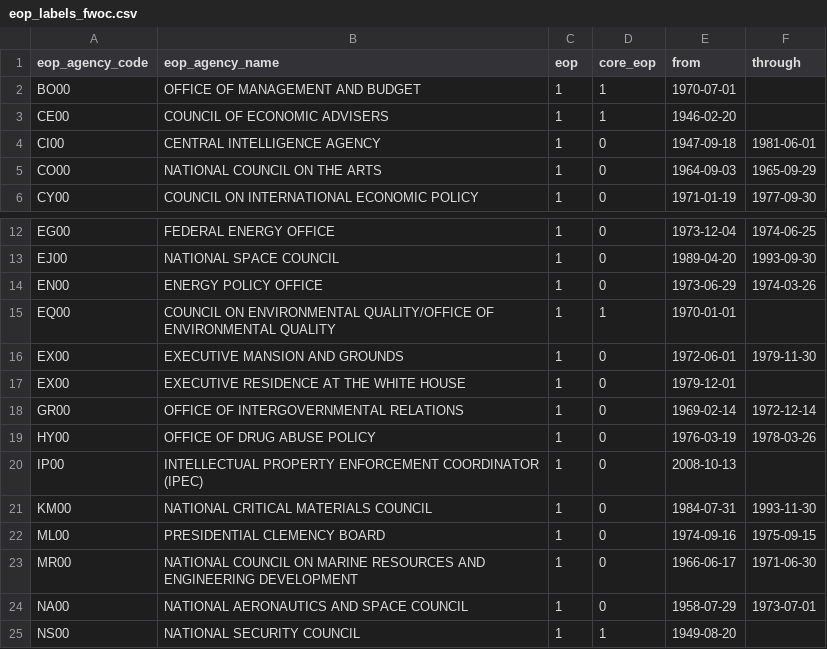
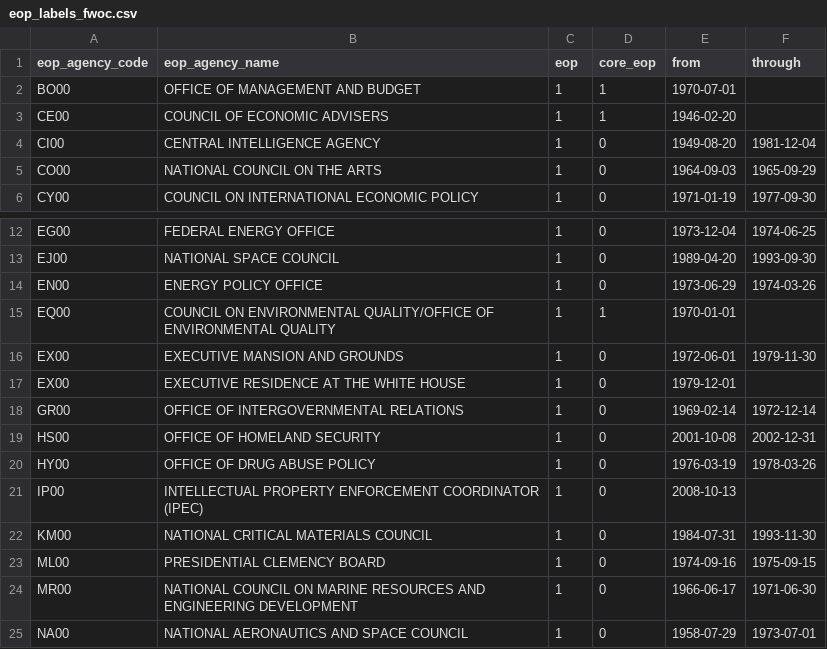
Before and after one commit to georgetown-mdi/FWOC, a CSV file: metadata/eop/eop_labels_fwoc.csv, drawn as a sheet; only a part is shown, gaps mark what is left out; the shorter side is filled out with more unchanged rows.

Commit message:
Finalize the User Guide for the soft launch
Unify the agency coverage lists into tables, write the Executive Office
section with the 2025 and 2026 codings, and ground the redaction, DC
overstatement, length-of-service and annualized pay notes in OPM documents
and the data. Add the repository links.

The codebook table gains the 1900-01-01 sentinel for the service computation
date and points to the renamed EOP section. The EOP membership table restores
the Office of Homeland Security (HS00, E.O. 13228) and redates the CIA by
instrument, from Reorganization Plan No. 4 of 1949 to E.O. 12333. Neither row
changes a value of eop, since no observation exists under either code.

```diff
--- a/metadata/eop/eop_labels_fwoc.csv
+++ b/metadata/eop/eop_labels_fwoc.csv
@@ -3,3 +3,3 @@ BO00,OFFICE OF MANAGEMENT AND BUDGET,1,1,1970-07-01,
 CE00,COUNCIL OF ECONOMIC ADVISERS,1,1,1946-02-20,
-CI00,CENTRAL INTELLIGENCE AGENCY,1,0,1947-09-18,1981-06-01
+CI00,CENTRAL INTELLIGENCE AGENCY,1,0,1949-08-20,1981-12-04
 CO00,NATIONAL COUNCIL ON THE ARTS,1,0,1964-09-03,1965-09-29
@@ -18,2 +18,3 @@ EX00,EXECUTIVE RESIDENCE AT THE WHITE HOUSE,1,0,1979-12-01,
 GR00,OFFICE OF INTERGOVERNMENTAL RELATIONS,1,0,1969-02-14,1972-12-14
+HS00,OFFICE OF HOMELAND SECURITY,1,0,2001-10-08,2002-12-31
 HY00,OFFICE OF DRUG ABUSE POLICY,1,0,1976-03-19,1978-03-26
```
Also changed, not shown: metadata/codebook/fwoc_codebook_table.csv, 1 other file.
